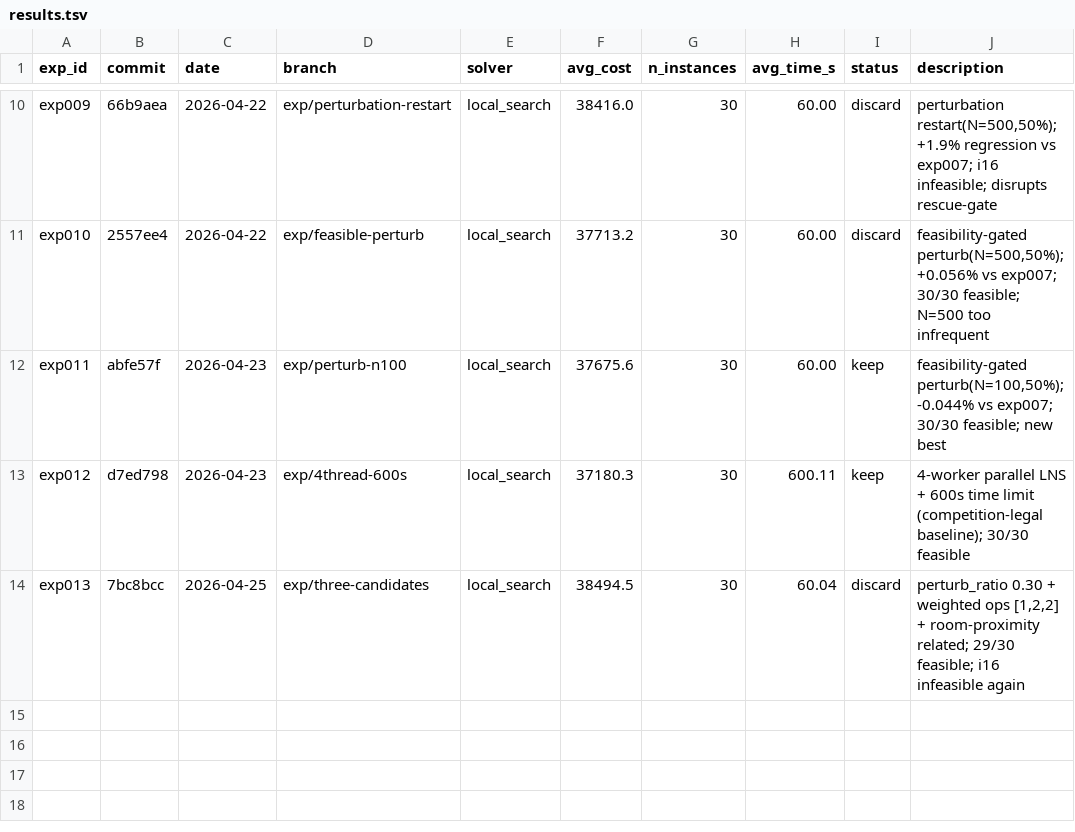
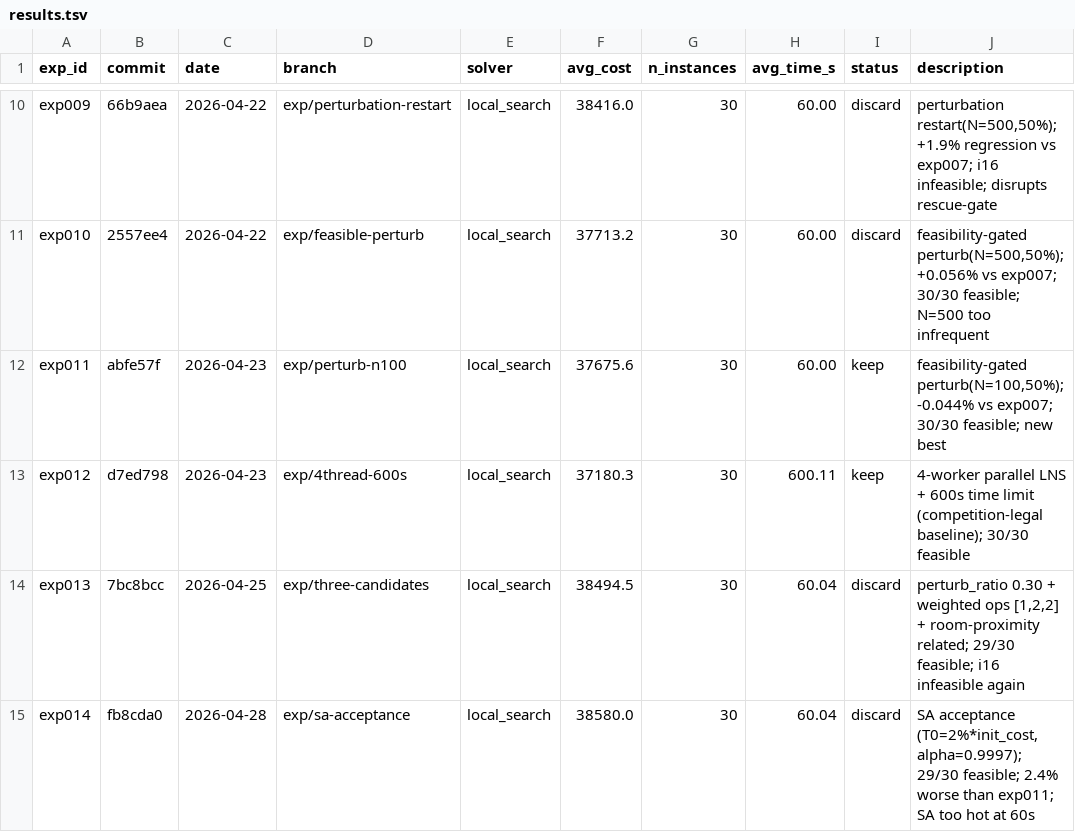
Before and after one commit to massiung/timetable-research, a TSV file: results.tsv, drawn as a sheet; only a part is shown, gaps mark what is left out; the diff names each change by its address in the sheet, - before the commit and + after, or states it on an @@ line.

```diff
--- a/results.tsv
+++ b/results.tsv
+row 15: exp014 | fb8cda0 | 2026-04-28 | exp/sa-acceptance | local_search | 38580.0 | 30 | 60.04 | discard | SA acceptance (T0=2%*init_cost, alpha=0.9997); 29/30 feasible; 2.4% worse than exp011; SA too hot at 60s
```
Also changed, not shown: 1 other file.
